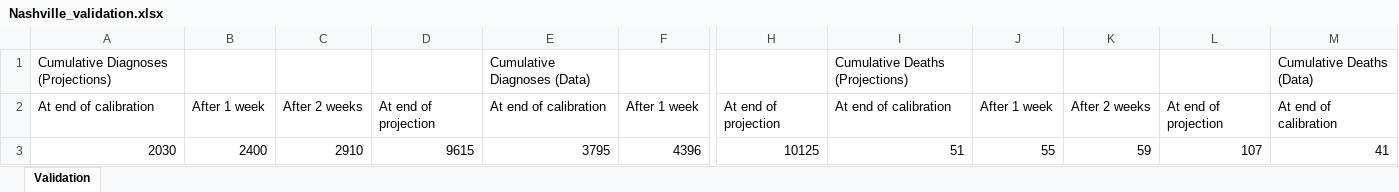
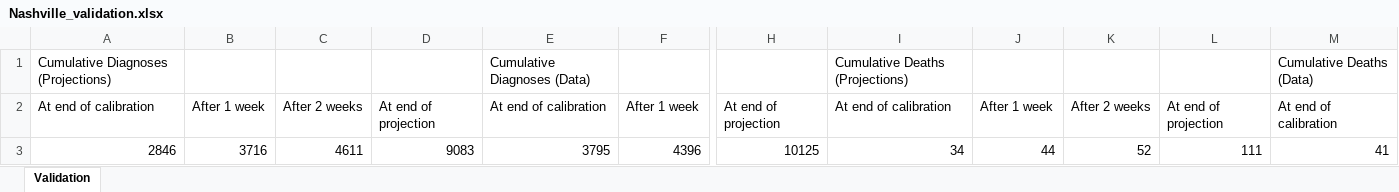
Before and after one commit to brain-modelling-group/covasim-qld-model, an Excel workbook: applications/us_states/Nashville_validation.xlsx, sheet Validation, drawn as a sheet; only a part is shown, gaps mark what is left out; values as stored, in another font and other column widths than the file's, no borders; table styles not drawn; the diff names each change by its address in the sheet, - before the commit and + after, or states it on an @@ line.

```diff
--- a/applications/us_states/Nashville_validation.xlsx (sheet Validation)
+++ b/applications/us_states/Nashville_validation.xlsx (sheet Validation)
-A3: 2030
+A3: 2846
-B3: 2400
+B3: 3716
-C3: 2910
+C3: 4611
-D3: 9615
+D3: 9083
-I3: 51
+I3: 34
-J3: 55
+J3: 44
-K3: 59
+K3: 52
-L3: 107
+L3: 111
```
Also changed, not shown: applications/Brazil/Barretos_projections.xlsx, applications/Brazil/Campinas_projections.xlsx, 18 other files.
